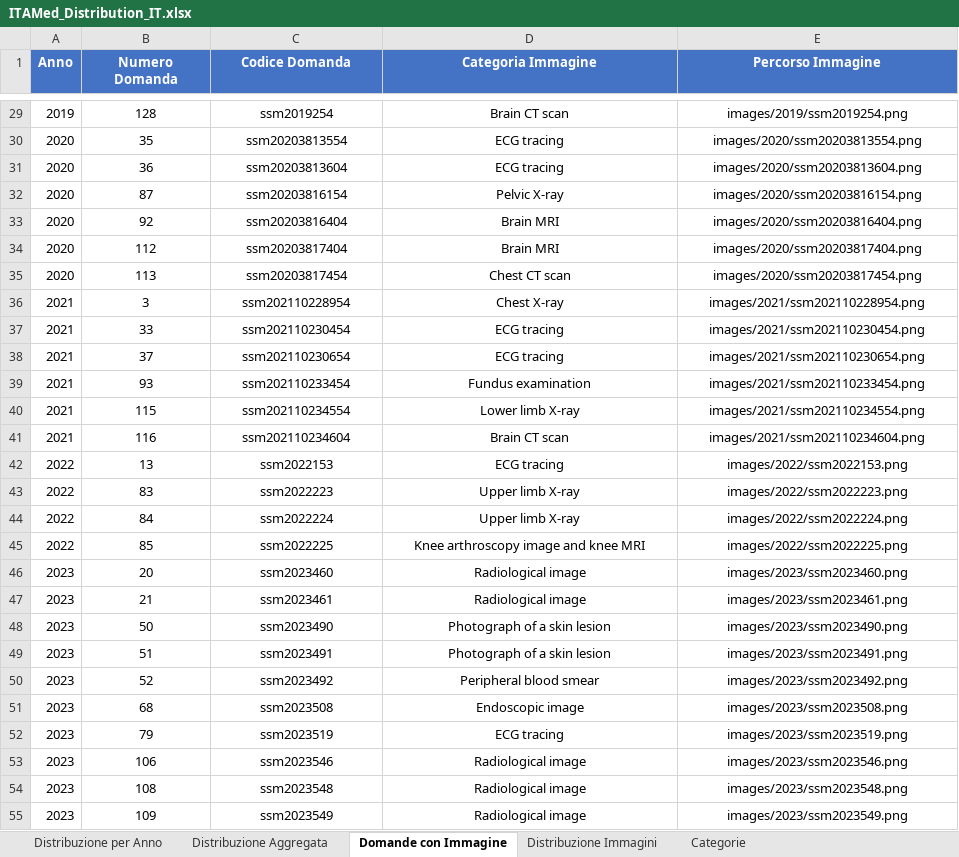
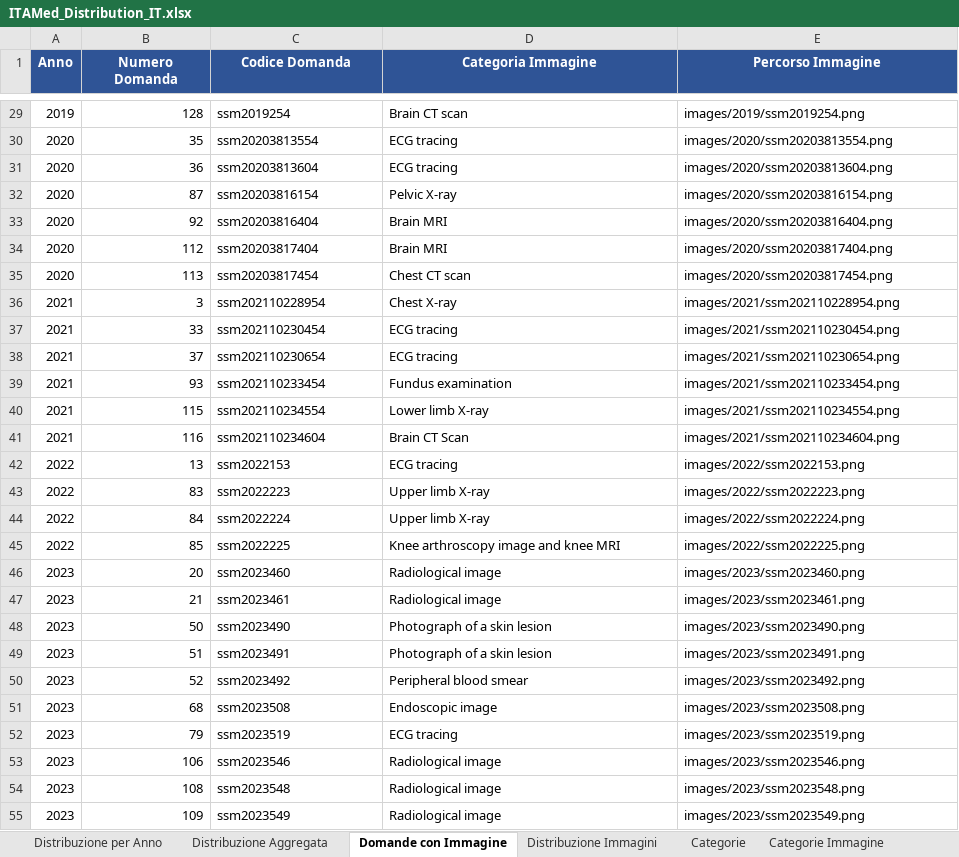
Before and after one commit to LM-Healthcare/ITAMed, an Excel workbook: Dataset/IT/ITAMed_Distribution_IT.xlsx, sheet Domande con Immagine, drawn as a sheet; only a part is shown, gaps mark what is left out; values as stored, in another font and other column widths than the file's, no borders; the diff covers the shown part only; the diff names each change by its address in the sheet, - before the commit and + after, or states it on an @@ line.

```diff
--- a/Dataset/IT/ITAMed_Distribution_IT.xlsx (sheet Domande con Immagine)
+++ b/Dataset/IT/ITAMed_Distribution_IT.xlsx (sheet Domande con Immagine)
+sheet tab: Categorie Immagine
-A1:E1 fill: #4472C4
+A1:E1 fill: #2F5496
-B29:B55 alignment: center
+B29:B55 alignment: right
-C29:E55 alignment: center
+C29:E55 alignment: left
-D41 (Categoria Immagine): Brain CT scan
+D41 (Categoria Immagine): Brain CT Scan
```
Also changed, not shown: 1 edited cell and cell formats elsewhere in this sheet, sheet Distribuzione per Anno, sheet Distribuzione Immagini, sheet Distribuzione Aggregata, sheet Categorie, formulas that keep their value, Dataset/EN/ITAMed_Distribution_EN.xlsx, 48 other files.
